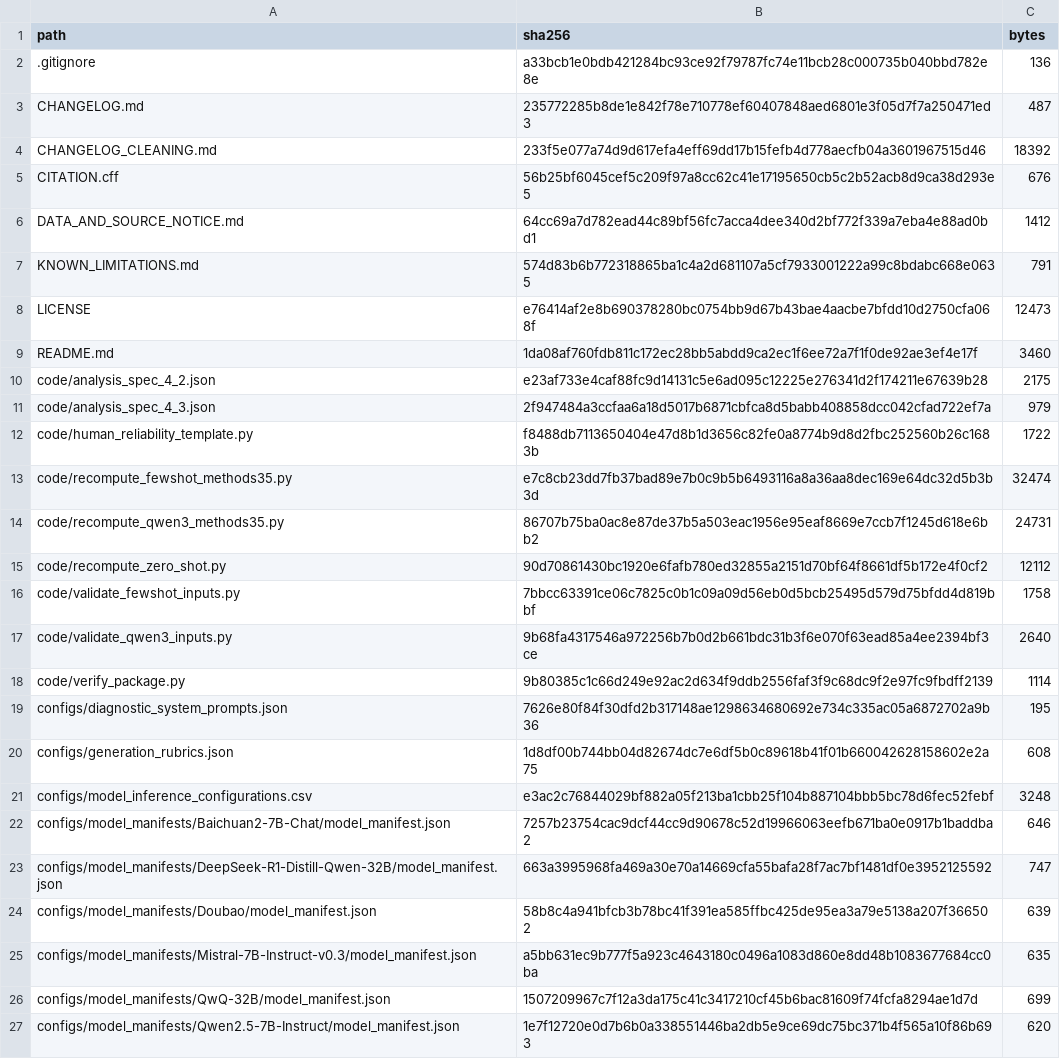
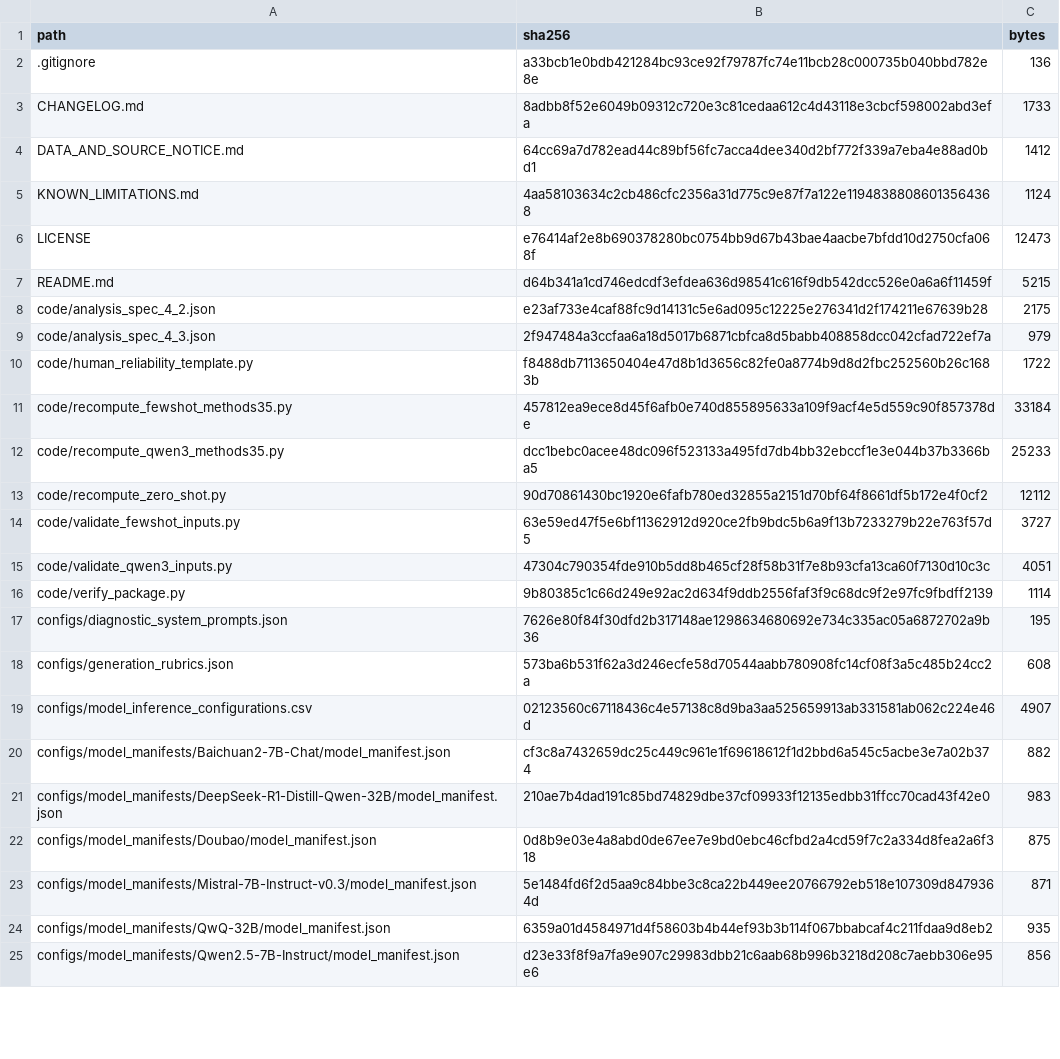
Before and after one commit to Kkwpwq/family-values-benchmark, a CSV file: MANIFEST_SHA256.csv, drawn as a sheet; only a part is shown; the diff covers the shown part only.

```diff
--- a/MANIFEST_SHA256.csv
+++ b/MANIFEST_SHA256.csv
@@ -2,9 +2,7 @@ path,sha256,bytes
 .gitignore,a33bcb1e0bdb421284bc93ce92f79787fc74e11bcb28c000735b040bbd782e8e,136
-CHANGELOG.md,235772285b8de1e842f78e710778ef60407848aed6801e3f05d7f7a250471ed3,487
-CHANGELOG_CLEANING.md,233f5e077a74d9d617efa4eff69dd17b15fefb4d778aecfb04a3601967515d46,18392
-CITATION.cff,56b25bf6045cef5c209f97a8cc62c41e17195650cb5c2b52acb8d9ca38d293e5,676
+CHANGELOG.md,8adbb8f52e6049b09312c720e3c81cedaa612c4d43118e3cbcf598002abd3efa,1733
 DATA_AND_SOURCE_NOTICE.md,64cc69a7d782ead44c89bf56fc7acca4dee340d2bf772f339a7eba4e88ad0bd1,1412
-KNOWN_LIMITATIONS.md,574d83b6b772318865ba1c4a2d681107a5cf7933001222a99c8bdabc668e0635,791
+KNOWN_LIMITATIONS.md,4aa58103634c2cb486cfc2356a31d775c9e87f7a122e11948388086013564368,1124
 LICENSE,e76414af2e8b690378280bc0754bb9d67b43bae4aacbe7bfdd10d2750cfa068f,12473
-README.md,1da08af760fdb811c172ec28bb5abdd9ca2ec1f6ee72a7f1f0de92ae3ef4e17f,3460
+README.md,d64b341a1cd746edcdf3efdea636d98541c616f9db542dcc526e0a6a6f11459f,5215
 code/analysis_spec_4_2.json,e23af733e4caf88fc9d14131c5e6ad095c12225e276341d2f174211e67639b28,2175
@@ -12,16 +10,16 @@ code/analysis_spec_4_3.json,2f947484a3ccfaa6a18d5017b6871cbfca8d5babb408858dcc04
 code/human_reliability_template.py,f8488db7113650404e47d8b1d3656c82fe0a8774b9d8d2fbc252560b26c1683b,1722
-code/recompute_fewshot_methods35.py,e7c8cb23dd7fb37bad89e7b0c9b5b6493116a8a36aa8dec169e64dc32d5b3b3d,32474
-code/recompute_qwen3_methods35.py,86707b75ba0ac8e87de37b5a503eac1956e95eaf8669e7ccb7f1245d618e6bb2,24731
+code/recompute_fewshot_methods35.py,457812ea9ece8d45f6afb0e740d855895633a109f9acf4e5d559c90f857378de,33184
+code/recompute_qwen3_methods35.py,dcc1bebc0acee48dc096f523133a495fd7db4bb32ebccf1e3e044b37b3366ba5,25233
 code/recompute_zero_shot.py,90d70861430bc1920e6fafb780ed32855a2151d70bf64f8661df5b172e4f0cf2,12112
-code/validate_fewshot_inputs.py,7bbcc63391ce06c7825c0b1c09a09d56eb0d5bcb25495d579d75bfdd4d819bbf,1758
-code/validate_qwen3_inputs.py,9b68fa4317546a972256b7b0d2b661bdc31b3f6e070f63ead85a4ee2394bf3ce,2640
+code/validate_fewshot_inputs.py,63e59ed47f5e6bf11362912d920ce2fb9bdc5b6a9f13b7233279b22e763f57d5,3727
+code/validate_qwen3_inputs.py,47304c790354fde910b5dd8b465cf28f58b31f7e8b93cfa13ca60f7130d10c3c,4051
 code/verify_package.py,9b80385c1c66d249e92ac2d634f9ddb2556faf3f9c68dc9f2e97fc9fbdff2139,1114
 configs/diagnostic_system_prompts.json,7626e80f84f30dfd2b317148ae1298634680692e734c335ac05a6872702a9b36,195
-configs/generation_rubrics.json,1d8df00b744bb04d82674dc7e6df5b0c89618b41f01b660042628158602e2a75,608
-configs/model_inference_configurations.csv,e3ac2c76844029bf882a05f213ba1cbb25f104b887104bbb5bc78d6fec52febf,3248
-configs/model_manifests/Baichuan2-7B-Chat/model_manifest.json,7257b23754cac9dcf44cc9d90678c52d19966063eefb671ba0e0917b1baddba2,646
-configs/model_manifests/DeepSeek-R1-Distill-Qwen-32B/model_manifest.json,663a3995968fa469a30e70a14669cfa55bafa28f7ac7bf1481df0e3952125592,747
-configs/model_manifests/Doubao/model_manifest.json,58b8c4a941bfcb3b78bc41f391ea585ffbc425de95ea3a79e5138a207f366502,639
-configs/model_manifests/Mistral-7B-Instruct-v0.3/model_manifest.json,a5bb631ec9b777f5a923c4643180c0496a1083d860e8dd48b1083677684cc0ba,635
-configs/model_manifests/QwQ-32B/model_manifest.json,1507209967c7f12a3da175c41c3417210cf45b6bac81609f74fcfa8294ae1d7d,699
-configs/model_manifests/Qwen2.5-7B-Instruct/model_manifest.json,1e7f12720e0d7b6b0a338551446ba2db5e9ce69dc75bc371b4f565a10f86b693,620
+configs/generation_rubrics.json,573ba6b531f62a3d246ecfe58d70544aabb780908fc14cf08f3a5c485b24cc2a,608
+configs/model_inference_configurations.csv,02123560c67118436c4e57138c8d9ba3aa525659913ab331581ab062c224e46d,4907
+configs/model_manifests/Baichuan2-7B-Chat/model_manifest.json,cf3c8a7432659dc25c449c961e1f69618612f1d2bbd6a545c5acbe3e7a02b374,882
+configs/model_manifests/DeepSeek-R1-Distill-Qwen-32B/model_manifest.json,210ae7b4dad191c85bd74829dbe37cf09933f12135edbb31ffcc70cad43f42e0,983
+configs/model_manifests/Doubao/model_manifest.json,0d8b9e03e4a8abd0de67ee7e9bd0ebc46cfbd2a4cd59f7c2a334d8fea2a6f318,875
+configs/model_manifests/Mistral-7B-Instruct-v0.3/model_manifest.json,5e1484fd6f2d5aa9c84bbe3c8ca22b449ee20766792eb518e107309d8479364d,871
+configs/model_manifests/QwQ-32B/model_manifest.json,6359a01d4584971d4f58603b4b44ef93b3b114f067bbabcaf4c211fdaa9d8eb2,935
+configs/model_manifests/Qwen2.5-7B-Instruct/model_manifest.json,d23e33f8f9a7fa9e907c29983dbb21c6aab68b996b3218d208c7aebb306e95e6,856
```
Also changed, not shown: 13 added rows, 1 removed row and 21 edited cells elsewhere in this file, configs/model_inference_configurations.csv, 41 other files.
